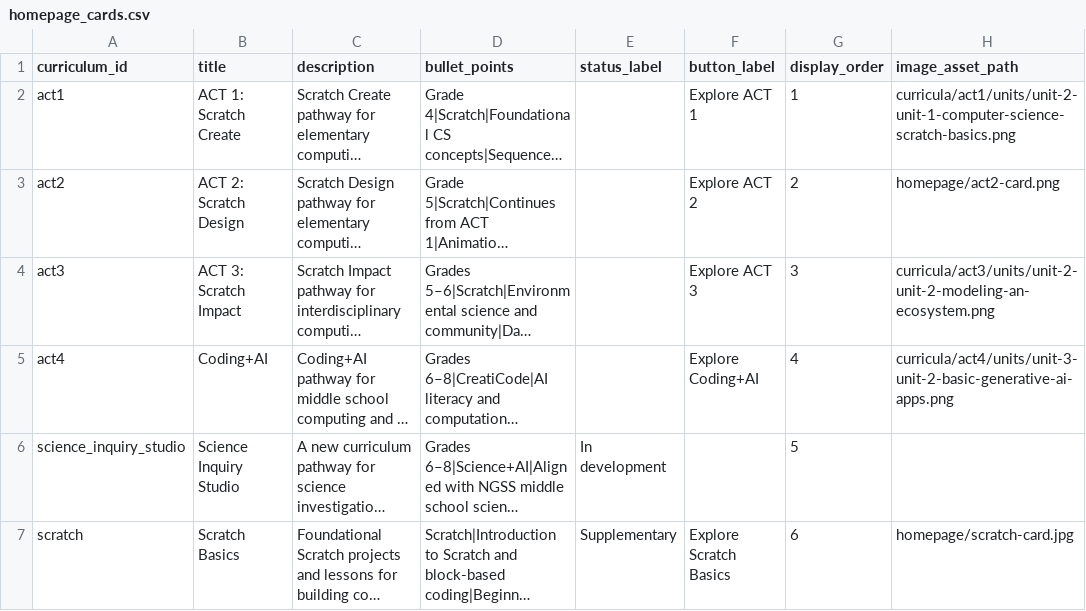
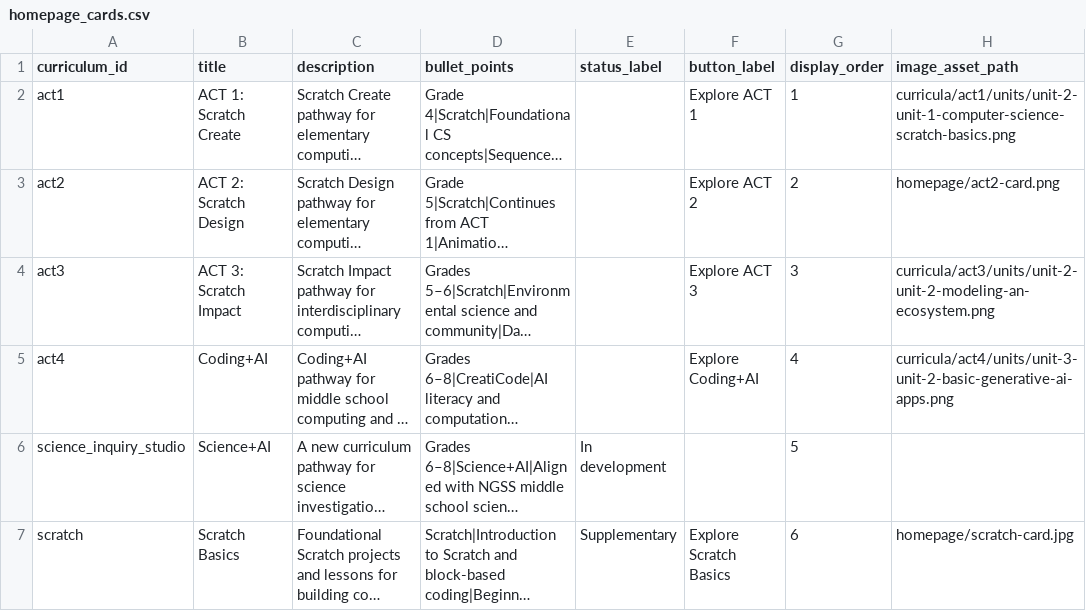
Before and after one commit to UCI-DLL/caiforall-curriculum-site, a CSV file: content/homepage_cards.csv, drawn as a sheet; long unchanged cells end in …; the diff names each change by its address in the sheet, - before the commit and + after, or states it on an @@ line.

```diff
--- a/content/homepage_cards.csv
+++ b/content/homepage_cards.csv
-B6 (title): Science Inquiry Studio
+B6 (title): Science+AI
```
Also changed, not shown: content/curricula.csv, content/lesson_resources.csv, 14 other files.
